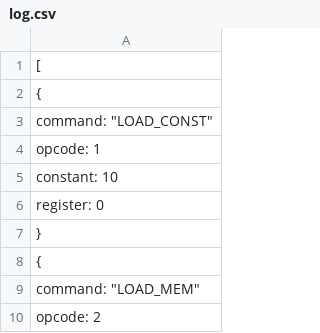
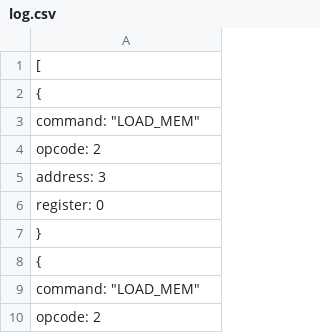
Before and after one commit to Novelros/Konfig_dz4, a CSV file: log.csv, drawn as a sheet; only a part is shown; the diff covers the shown part only.

```diff
--- a/log.csv
+++ b/log.csv
@@ -2,5 +2,5 @@
     {
-        "command": "LOAD_CONST",
-        "opcode": 1,
-        "constant": 10,
+        "command": "LOAD_MEM",
+        "opcode": 2,
+        "address": 3,
         "register": 0
```
Also changed, not shown: 62 added rows, 1 removed row and 15 edited cells elsewhere in this file, 6 other files.
